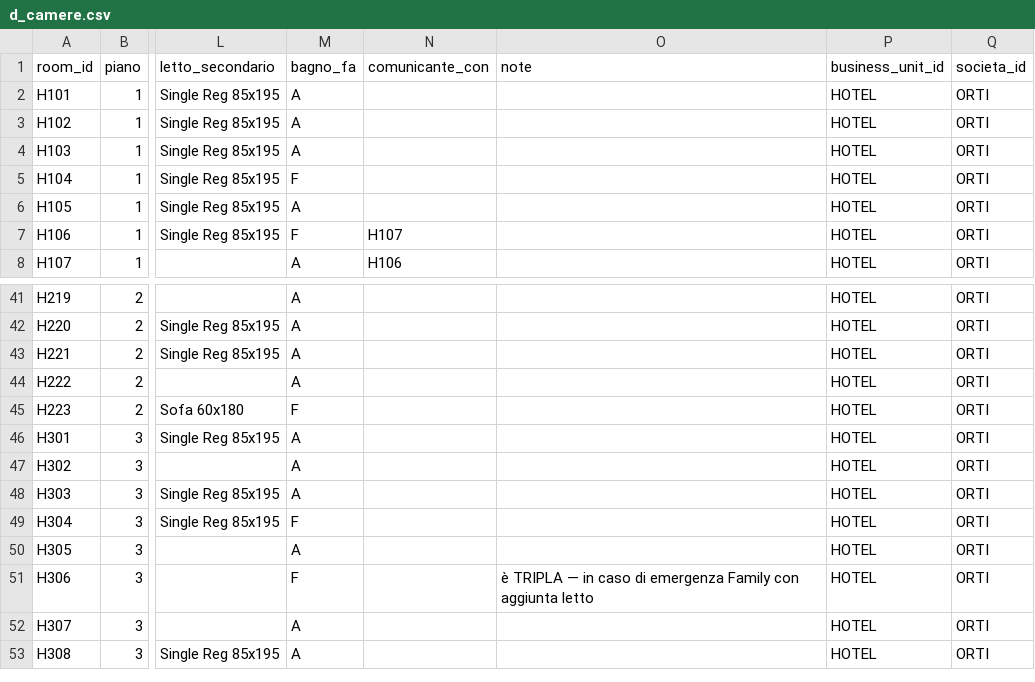
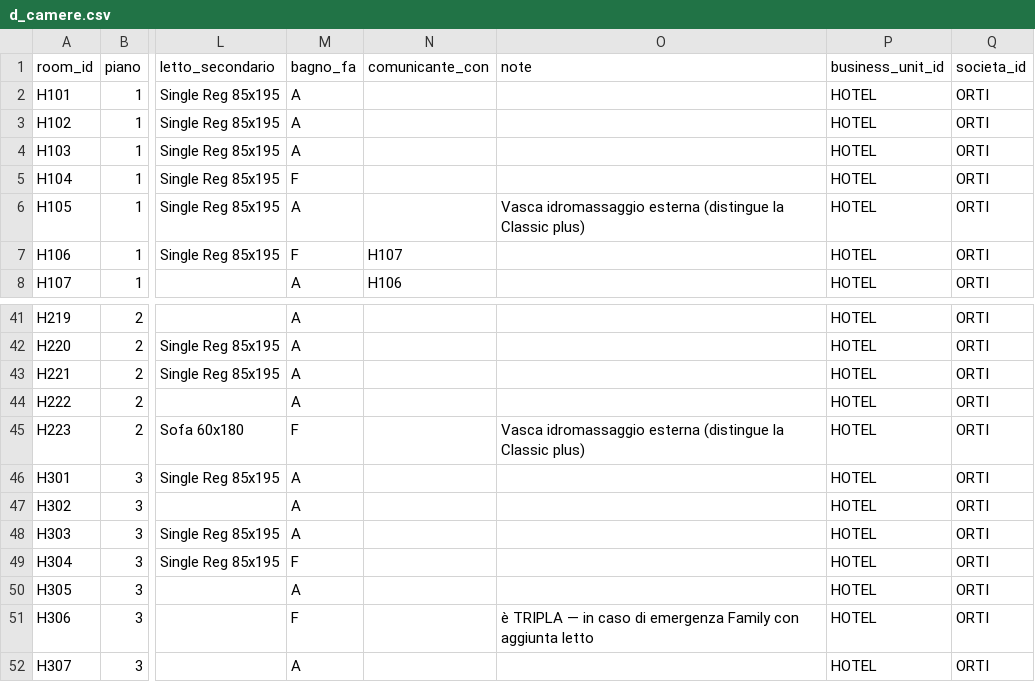
Before and after one commit to ste-hue/hotelops, a CSV file: core/bq/dimensioni/d_camere.csv, drawn as a sheet; only a part is shown, gaps mark what is left out; the shorter side is filled out with more unchanged rows; the diff names each change by its address in the sheet, - before the commit and + after, or states it on an @@ line.

```diff
--- a/core/bq/dimensioni/d_camere.csv
+++ b/core/bq/dimensioni/d_camere.csv
-O6 (note): (empty)
+O6 (note): Vasca idromassaggio esterna (distingue la Classic plus)
-O45 (note): (empty)
+O45 (note): Vasca idromassaggio esterna (distingue la Classic plus)
```
